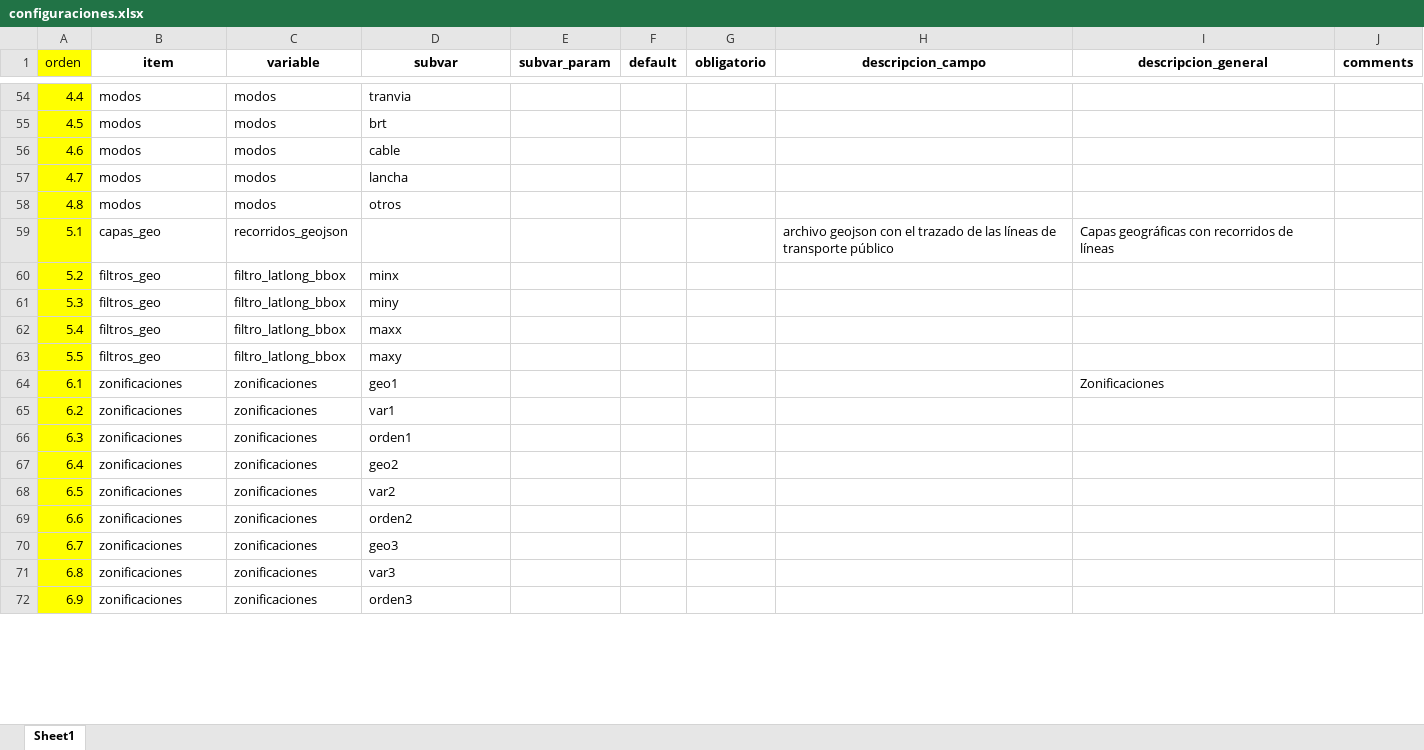
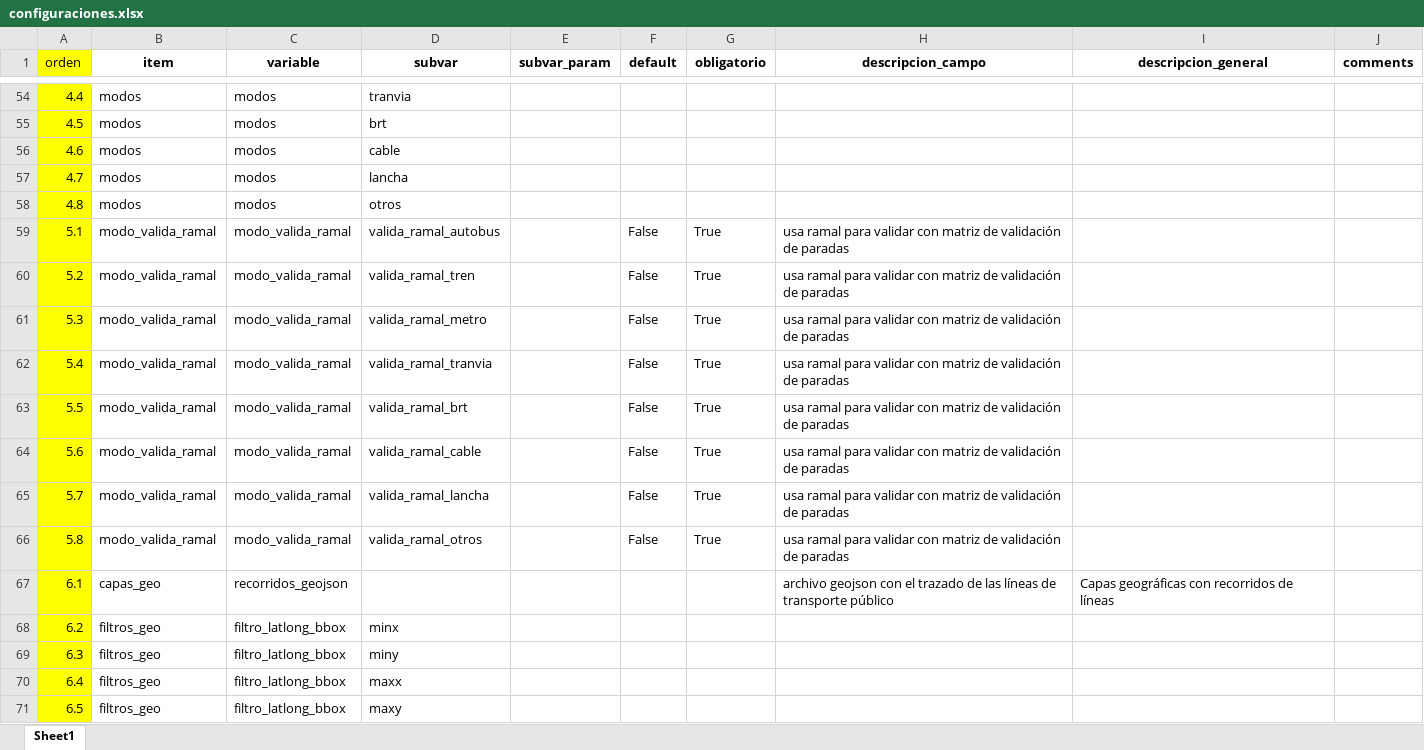
Before and after one commit to EL-BID/UrbanTrips, an Excel workbook: docs/configuraciones.xlsx, sheet Sheet1, drawn as a sheet; only a part is shown, gaps mark what is left out; values as stored, in another font and other column widths than the file's, no borders; removed rows and columns are numbered as before the commit, all else as after; the diff covers the shown part only; the diff names each change by its address in the sheet, - before the commit and + after, or states it on an @@ line.

Commit message:
fix_matriz_validacion_and_use_id_ramal_per_mode
Rework how matriz_validacion is built and consumed, and fix the near-empty travel_time_min. The validation matrix is now constructed from both legs and GPS data and indexed by id_linea_agg (the aggregated network) plus a new id_ramal column, with per-mode control over whether id_ramal is taken into account: each mode can be configured to validate by branch or not (modo_valida_ramal), so modes that don't validate by branch collapse to (id_linea_agg) with a NULL id_ramal, while branch-aware modes key by (id_linea_agg, id_ramal) and keep their real branch. The invariant branch rule is propagated to all consumers (destination validation/imputation and assign_time_distances), the catchment area is built with a GPS-density outlier filter and a corridor-buffer filter, and the influence-ring cutoff is parameterized in meters (resolution-independent) instead of hardcoded. On top of this, the root cause of the empty travel_time_min is fixed: id_ramal_efectivo now compares modo case-insensitively (legs carried 'Autobus' while config/metadata used 'autobus', which sent the whole bus fleet to the sentinel and broke the leg↔matrix merge), and modo is normalized to lowercase at ingestion as the underlying fix. The time/distance computation is now gated by etapa_validada (individual destination validity) rather than od_validado (full card-chain validity), and id_gps_o/id_gps_d are persisted in travel_times_legs for QA, including an idempotent schema migration for already-existing databases.

```diff
--- a/docs/configuraciones.xlsx (sheet Sheet1)
+++ b/docs/configuraciones.xlsx (sheet Sheet1)
-B59 (item): capas_geo
+B59 (item): modo_valida_ramal
-C59 (variable): recorridos_geojson
+C59 (variable): modo_valida_ramal
-D59 (subvar): (empty)
+D59 (subvar): valida_ramal_autobus
-F59:F63 (default): (empty)
+F59:F63 (default): False
-G59:G63 (obligatorio): (empty)
+G59:G63 (obligatorio): True
-H59 (descripcion_campo): archivo geojson con el trazado de las líneas de transporte público
+H59 (descripcion_campo): usa ramal para validar con matriz de validación de paradas
-I59 (descripcion_general): Capas geográficas con recorridos de líneas
+I59 (descripcion_general): (empty)
-B60:B63 (item): filtros_geo
+B60:B63 (item): modo_valida_ramal
-C60:C63 (variable): filtro_latlong_bbox
+C60:C63 (variable): modo_valida_ramal
-D60 (subvar): minx
+D60 (subvar): valida_ramal_tren
-H60:H63 (descripcion_campo): (empty)
+H60:H63 (descripcion_campo): usa ramal para validar con matriz de validación de paradas
-D61 (subvar): miny
+D61 (subvar): valida_ramal_metro
-D62 (subvar): maxx
+D62 (subvar): valida_ramal_tranvia
-D63 (subvar): maxy
+D63 (subvar): valida_ramal_brt
+row 64: 5.6 | modo_valida_ramal | modo_valida_ramal | valida_ramal_cable |  | False | True | usa ramal para validar con matriz de validación de paradas
+row 65: 5.7 | modo_valida_ramal | modo_valida_ramal | valida_ramal_lancha |  | False | True | usa ramal para validar con matriz de validación de paradas
+row 66: 5.8 | modo_valida_ramal | modo_valida_ramal | valida_ramal_otros |  | False | True | usa ramal para validar con matriz de validación de paradas
-B67 (item): zonificaciones
+B67 (item): capas_geo
-C67 (variable): zonificaciones
+C67 (variable): recorridos_geojson
-D67 (subvar): geo1
+D67 (subvar): (empty)
-H67 (descripcion_campo): (empty)
+H67 (descripcion_campo): archivo geojson con el trazado de las líneas de transporte público
-I67 (descripcion_general): Zonificaciones
+I67 (descripcion_general): Capas geográficas con recorridos de líneas
-B68:B71 (item): zonificaciones
+B68:B71 (item): filtros_geo
-C68:C71 (variable): zonificaciones
+C68:C71 (variable): filtro_latlong_bbox
-D68 (subvar): var1
+D68 (subvar): minx
-D69 (subvar): orden1
+D69 (subvar): miny
-D70 (subvar): geo2
+D70 (subvar): maxx
-D71 (subvar): var2
+D71 (subvar): maxy
-row 69: 6.6 | zonificaciones | zonificaciones | orden2
-row 70: 6.7 | zonificaciones | zonificaciones | geo3
-row 71: 6.8 | zonificaciones | zonificaciones | var3
-row 72: 6.9 | zonificaciones | zonificaciones | orden3
```
Also changed, not shown: 10 added rows, 1 removed row and 8 edited cells elsewhere in this sheet, 9 other files.
